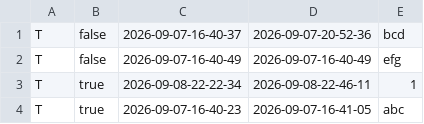
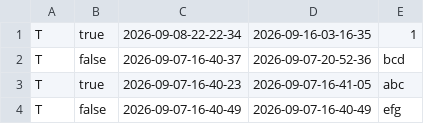
Before and after one commit to fireinyu/ip, a CSV file: resources/tasks.csv, drawn as a sheet.

Commit message:
Disable deleting quiz task in QuizMode

```diff
--- a/resources/tasks.csv
+++ b/resources/tasks.csv
@@ -1,4 +1,4 @@
+T, true, 2026-09-08-22-22-34, 2026-09-16-03-16-35, 1
 T, false, 2026-09-07-16-40-37, 2026-09-07-20-52-36, bcd
+T, true, 2026-09-07-16-40-23, 2026-09-07-16-41-05, abc
 T, false, 2026-09-07-16-40-49, 2026-09-07-16-40-49, efg
-T, true, 2026-09-08-22-22-34, 2026-09-08-22-46-11, 1
-T, true, 2026-09-07-16-40-23, 2026-09-07-16-41-05, abc
```
Also changed, not shown: 2 other files.
